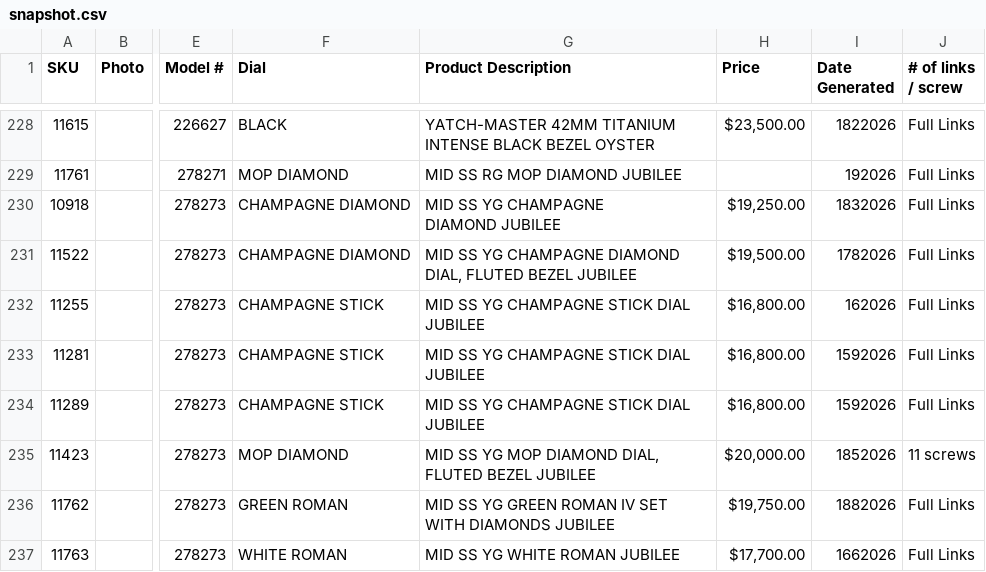
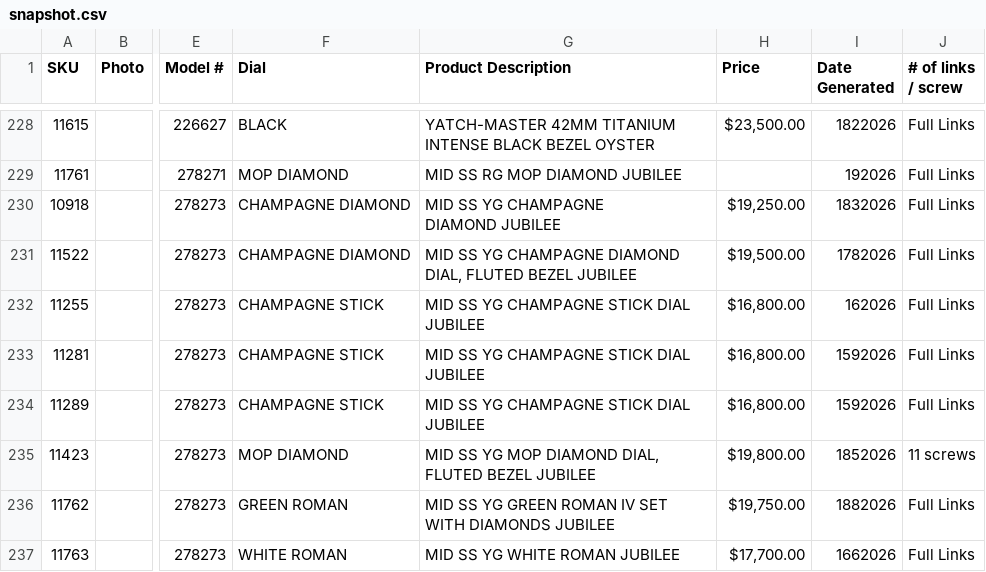
Before and after one commit to CHRISEVO24/benny-rich-tracker, a CSV file: snapshot.csv, drawn as a sheet; only a part is shown, gaps mark what is left out; the diff names each change by its address in the sheet, - before the commit and + after, or states it on an @@ line.

Commit message:
Snapshot 2026-11-05 03:00 PM ET [skip ci]

```diff
--- a/snapshot.csv
+++ b/snapshot.csv
-H235 (Price): $20,000.00
+H235 (Price): $19,800.00
```
Also changed, not shown: 1 other file.
